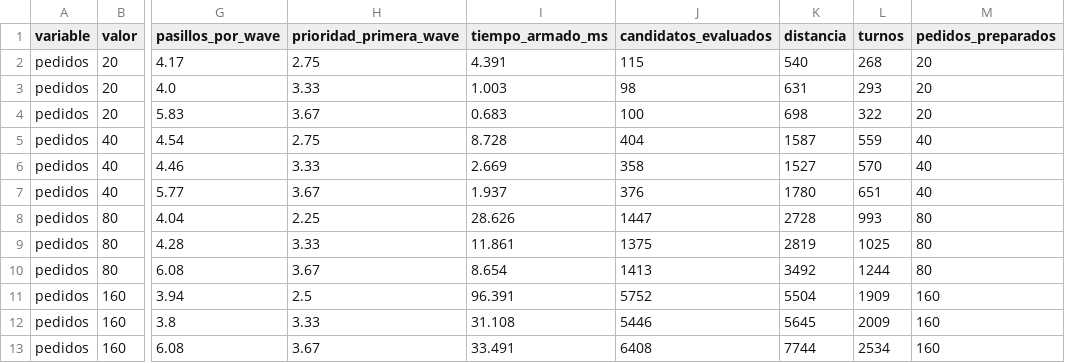
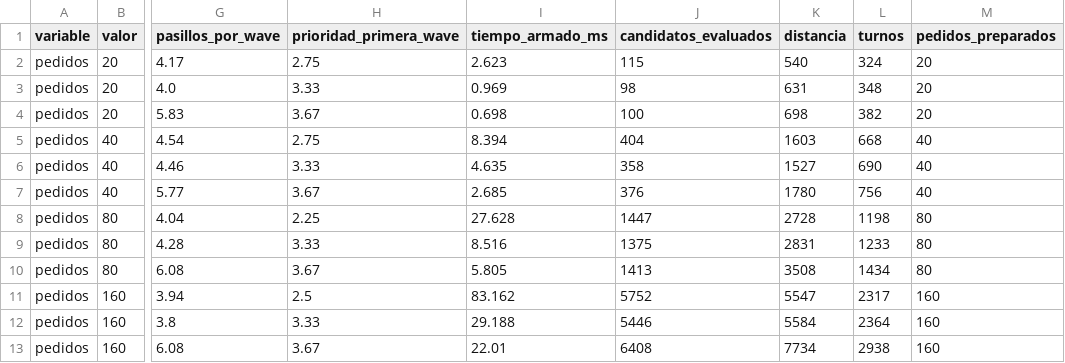
Before and after one commit to exespartan32/Algoritmos2_proyecto_final, a CSV file: docs/experimentos/armado.csv, drawn as a sheet; only a part is shown, gaps mark what is left out; the diff covers the shown part only; the diff names each change by its address in the sheet, - before the commit and + after, or states it on an @@ line.

```diff
--- a/docs/experimentos/armado.csv
+++ b/docs/experimentos/armado.csv
-I2 (tiempo_armado_ms): 4.391
+I2 (tiempo_armado_ms): 2.623
-L2 (turnos): 268
+L2 (turnos): 324
-I3 (tiempo_armado_ms): 1.003
+I3 (tiempo_armado_ms): 0.969
-L3 (turnos): 293
+L3 (turnos): 348
-I4 (tiempo_armado_ms): 0.683
+I4 (tiempo_armado_ms): 0.698
-L4 (turnos): 322
+L4 (turnos): 382
-I5 (tiempo_armado_ms): 8.728
+I5 (tiempo_armado_ms): 8.394
-K5 (distancia): 1587
+K5 (distancia): 1603
-L5 (turnos): 559
+L5 (turnos): 668
-I6 (tiempo_armado_ms): 2.669
+I6 (tiempo_armado_ms): 4.635
-L6 (turnos): 570
+L6 (turnos): 690
-I7 (tiempo_armado_ms): 1.937
+I7 (tiempo_armado_ms): 2.685
-L7 (turnos): 651
+L7 (turnos): 756
-I8 (tiempo_armado_ms): 28.626
+I8 (tiempo_armado_ms): 27.628
-L8 (turnos): 993
+L8 (turnos): 1198
-I9 (tiempo_armado_ms): 11.861
+I9 (tiempo_armado_ms): 8.516
-K9 (distancia): 2819
+K9 (distancia): 2831
-L9 (turnos): 1025
+L9 (turnos): 1233
-I10 (tiempo_armado_ms): 8.654
+I10 (tiempo_armado_ms): 5.805
-K10 (distancia): 3492
+K10 (distancia): 3508
-L10 (turnos): 1244
+L10 (turnos): 1434
-I11 (tiempo_armado_ms): 96.391
+I11 (tiempo_armado_ms): 83.162
-K11 (distancia): 5504
+K11 (distancia): 5547
-L11 (turnos): 1909
+L11 (turnos): 2317
-I12 (tiempo_armado_ms): 31.108
+I12 (tiempo_armado_ms): 29.188
-K12 (distancia): 5645
+K12 (distancia): 5584
-L12 (turnos): 2009
+L12 (turnos): 2364
-I13 (tiempo_armado_ms): 33.491
+I13 (tiempo_armado_ms): 22.01
-K13 (distancia): 7744
+K13 (distancia): 7734
-L13 (turnos): 2534
+L13 (turnos): 2938
```
Also changed, not shown: 15 edited cells elsewhere in this file, docs/experimentos/resultados.csv, 15 other files.
